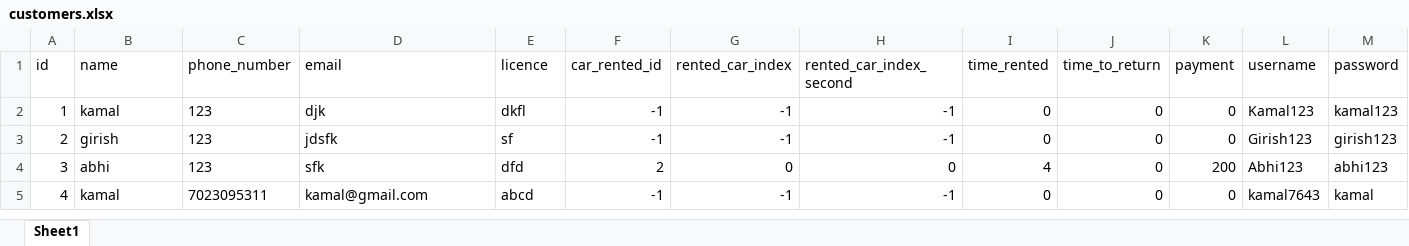
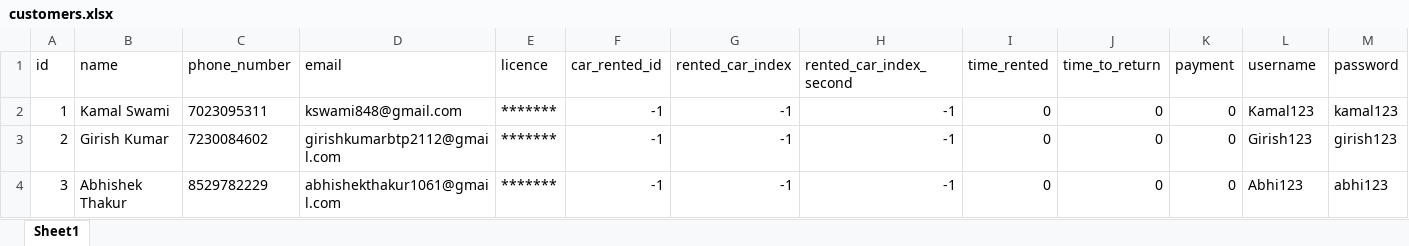
Before and after one commit to kamal7643/gp_project_rent_software, an Excel workbook: cache/customers.xlsx, sheet Sheet1, drawn as a sheet; values as stored, in another font and other column widths than the file's, no borders; the diff names each change by its address in the sheet, - before the commit and + after, or states it on an @@ line.

```diff
--- a/cache/customers.xlsx (sheet Sheet1)
+++ b/cache/customers.xlsx (sheet Sheet1)
-B2 (name): kamal
+B2 (name): Kamal Swami
-C2 (phone_number): 123
+C2 (phone_number): 7023095311
-D2 (email): djk
+D2 (email): kswami848@gmail.com
-E2 (licence): dkfl
+E2 (licence): *******
-B3 (name): girish
+B3 (name): Girish Kumar
-C3 (phone_number): 123
+C3 (phone_number): 7230084602
-D3 (email): jdsfk
+D3 (email): girishkumarbtp2112@gmail.com
-E3 (licence): sf
+E3 (licence): *******
-B4 (name): abhi
+B4 (name): Abhishek Thakur
-C4 (phone_number): 123
+C4 (phone_number): 8529782229
-D4 (email): sfk
+D4 (email): abhishekthakur1061@gmail.com
-E4 (licence): dfd
+E4 (licence): *******
-F4 (car_rented_id): 2
+F4 (car_rented_id): -1
-G4 (rented_car_index): 0
+G4 (rented_car_index): -1
-H4 (rented_car_index_second): 0
+H4 (rented_car_index_second): -1
-I4 (time_rented): 4
+I4 (time_rented): 0
-K4 (payment): 200
+K4 (payment): 0
-row 5: 4 | kamal | 7023095311 | kamal@gmail.com | abcd | -1 | -1 | -1 | 0 | 0 | 0 | kamal7643 | kamal
```
Also changed, not shown: cache/cars.xlsx, 5 other files.
